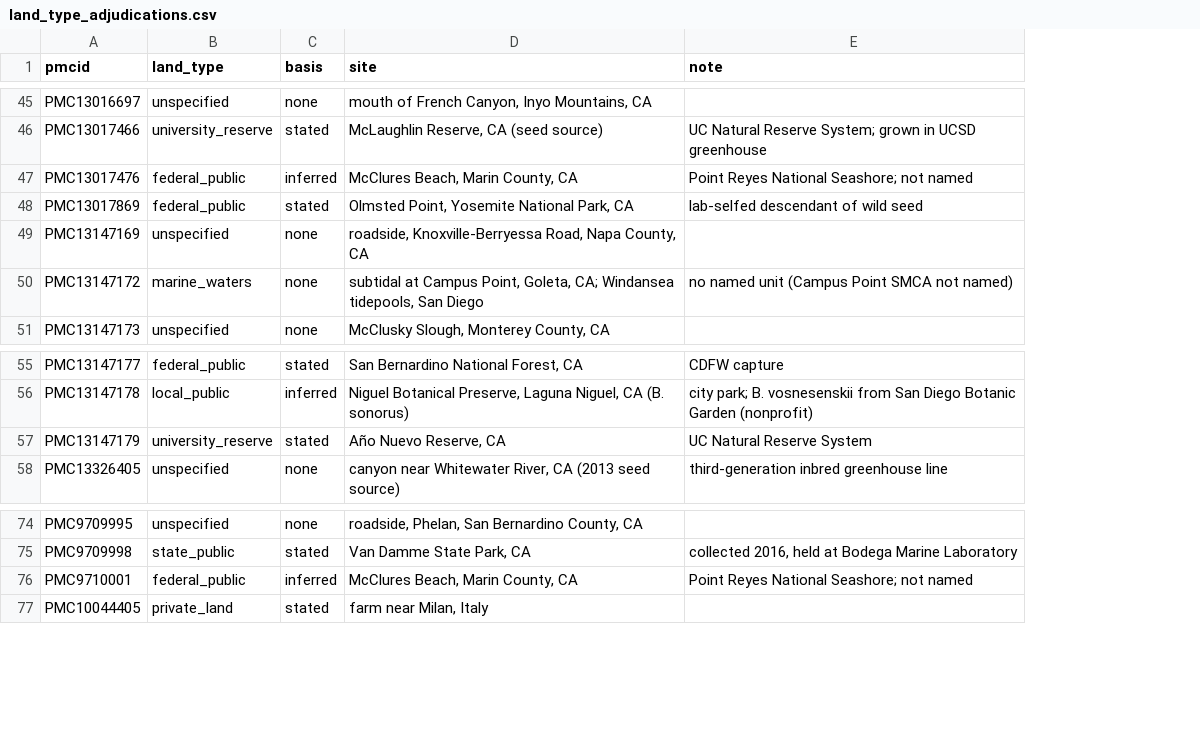
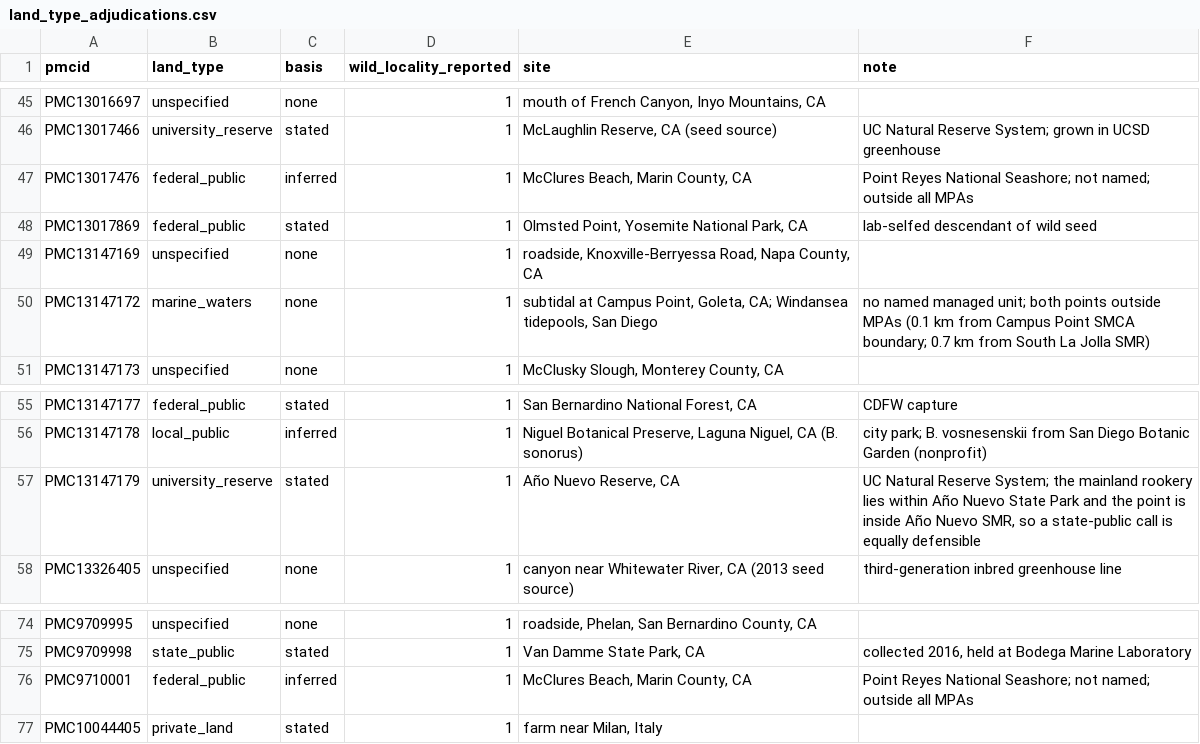
Before and after one commit to SashaNikolaeva/genomic-governance-audits, a CSV file: genome_report_audit/results/land_type_adjudications.csv, drawn as a sheet; only a part is shown, gaps mark what is left out; addresses are those after the commit; the diff covers the shown part only; the diff names each change by its address in the sheet, - before the commit and + after, or states it on an @@ line.

```diff
--- a/genome_report_audit/results/land_type_adjudications.csv
+++ b/genome_report_audit/results/land_type_adjudications.csv
+column D (wild_locality_reported), rows 45-51: all 1; rows 55-58: all 1; rows 74-77: all 1
-F47 (note): …Seashore; not named
+F47 (note): …Seashore; not named; outside all MPAs
-F50 (note): no named unit (Campus Point SMCA not named)
+F50 (note): no named managed unit; both points outside MPAs (0.1 km from Campus Point SMCA boundary; 0.7 km from South La Jolla SMR)
-F57 (note): …Natural Reserve System
+F57 (note): …Natural Reserve System; the mainland rookery lies within Año Nuevo State Park and the point is inside Año Nuevo SMR, so a state-public call is equally defensible
-F76 (note): …Seashore; not named
+F76 (note): …Seashore; not named; outside all MPAs
```
Also changed, not shown: 15 edited cells elsewhere in this file, genome_report_audit/results/exclusions.csv, genome_report_audit/results/scores_final.csv, 7 other files.
